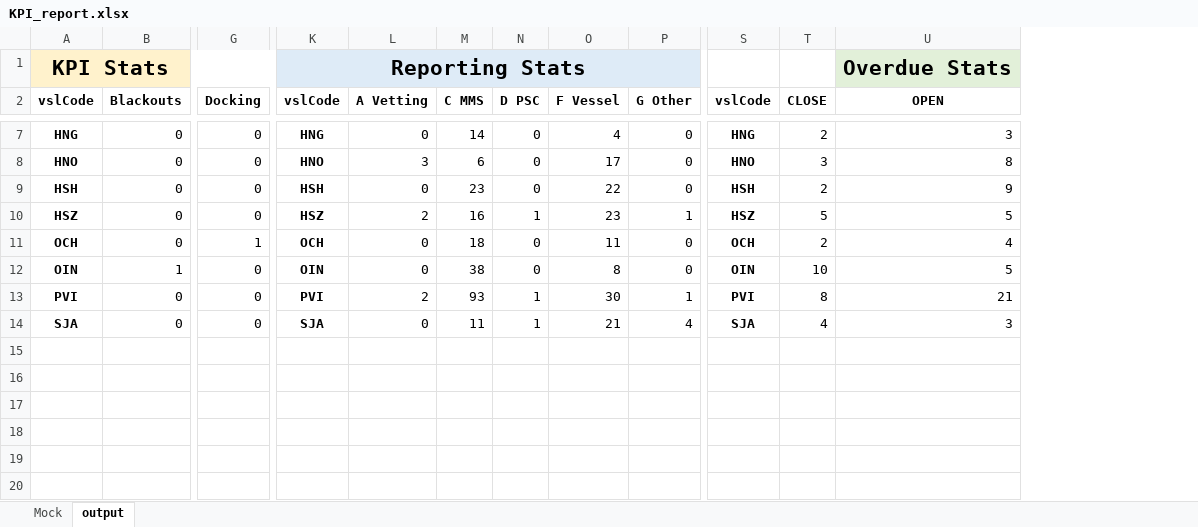
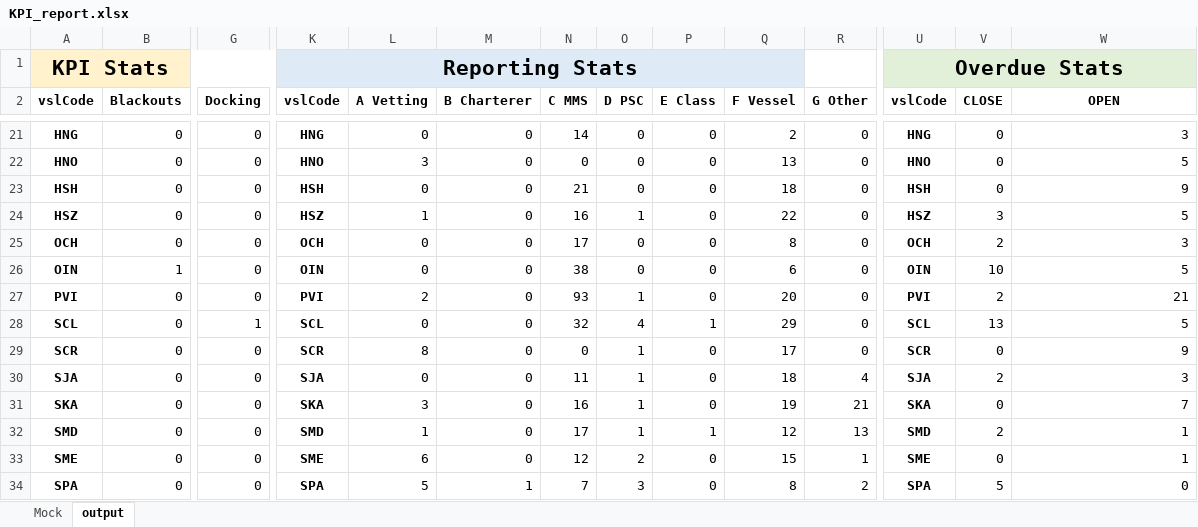
Before and after one commit to shashwatshukla/DRS2022, an Excel workbook: KPI_report.xlsx, sheet output, drawn as a sheet; only a part is shown, gaps mark what is left out; values as stored, in another font and other column widths than the file's, no borders; removed rows and columns are numbered as before the commit, all else as after; rows hold the shown columns only; the diff covers the shown part only; the diff names each change by its address in the sheet, - before the commit and + after, or states it on an @@ line.

```diff
--- a/KPI_report.xlsx (sheet output)
+++ b/KPI_report.xlsx (sheet output)
+column M (B Charterer), rows 21-27: all 0; row 30: 0
+column P (E Class), rows 21-27: all 0; row 30: 0
-K1:Q1 merged
+K1:Q1 merged
-U1 (vslCode): (empty)
+U1 (vslCode): Overdue Stats
-U1 fill: none
+U1 fill: #E2F0D9
+U1:W1 merged
-W1 (OPEN): Overdue Stats
+W1 (OPEN): (empty)
-W1 fill: #E2F0D9
+W1 fill: none
-Q21 (F Vessel): 4
+Q21 (F Vessel): 2
-V21 (CLOSE): 2
+V21 (CLOSE): 0
-N22 (C MMS): 6
+N22 (C MMS): 0
-Q22 (F Vessel): 17
+Q22 (F Vessel): 13
-V22 (CLOSE): 3
+V22 (CLOSE): 0
-W22 (OPEN): 8
+W22 (OPEN): 5
-N23 (C MMS): 23
+N23 (C MMS): 21
-Q23 (F Vessel): 22
+Q23 (F Vessel): 18
-V23 (CLOSE): 2
+V23 (CLOSE): 0
-L24 (A Vetting): 2
+L24 (A Vetting): 1
-Q24 (F Vessel): 23
+Q24 (F Vessel): 22
-R24 (G Other): 1
+R24 (G Other): 0
-V24 (CLOSE): 5
+V24 (CLOSE): 3
-G25 (Docking): 1
+G25 (Docking): 0
-N25 (C MMS): 18
+N25 (C MMS): 17
-Q25 (F Vessel): 11
+Q25 (F Vessel): 8
-W25 (OPEN): 4
+W25 (OPEN): 3
-Q26 (F Vessel): 8
+Q26 (F Vessel): 6
-Q27 (F Vessel): 30
+Q27 (F Vessel): 20
-R27 (G Other): 1
+R27 (G Other): 0
-V27 (CLOSE): 8
+V27 (CLOSE): 2
+row 28: SCL | 0 | 1 | SCL | 0 | 0 | 32 | 4 | 1 | 29 | 0 | SCL | 13 | 5
+row 29: SCR | 0 | 0 | SCR | 8 | 0 | 0 | 1 | 0 | 17 | 0 | SCR | 0 | 9
-Q30 (F Vessel): 21
+Q30 (F Vessel): 18
-V30 (CLOSE): 4
+V30 (CLOSE): 2
+row 31: SKA | 0 | 0 | SKA | 3 | 0 | 16 | 1 | 0 | 19 | 21 | SKA | 0 | 7
+row 32: SMD | 0 | 0 | SMD | 1 | 0 | 17 | 1 | 1 | 12 | 13 | SMD | 2 | 1
+row 33: SME | 0 | 0 | SME | 6 | 0 | 12 | 2 | 0 | 15 | 1 | SME | 0 | 1
+row 34: SPA | 0 | 0 | SPA | 5 | 1 | 7 | 3 | 0 | 8 | 2 | SPA | 5 | 0
```
Also changed, not shown: 14 added rows and 15 edited cells elsewhere in this sheet, 1 other file.
